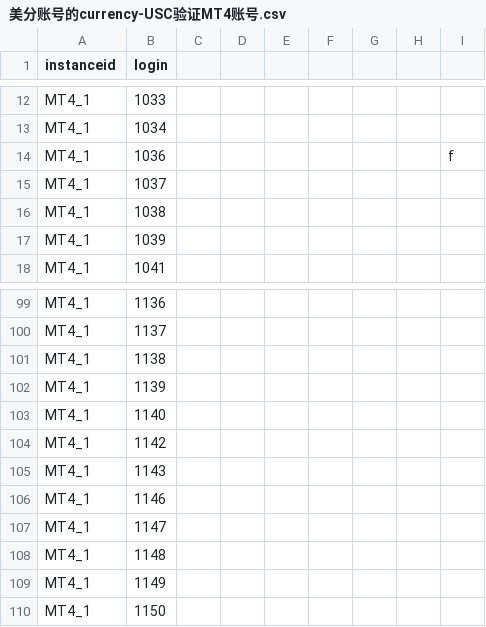
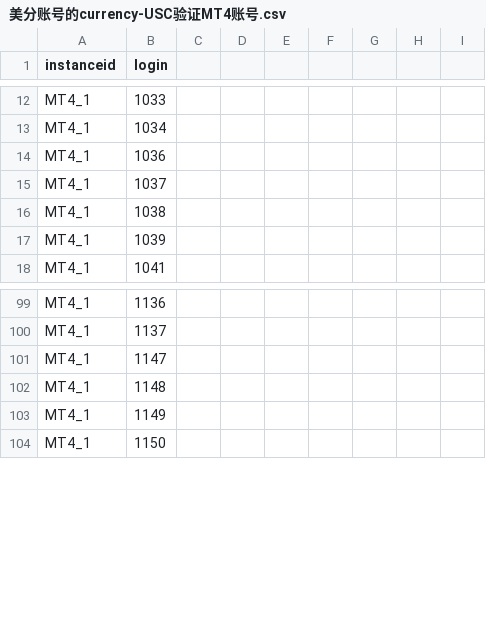
Before and after one commit to yangyb123/CRM2.0-Middleware-Automation, a CSV file: scripts/美分账号的currency-USC验证MT4账号.csv, drawn as a sheet; only a part is shown, gaps mark what is left out; the diff names each change by its address in the sheet, - before the commit and + after, or states it on an @@ line.

Commit message:
111
111

```diff
--- a/scripts/美分账号的currency-USC验证MT4账号.csv
+++ b/scripts/美分账号的currency-USC验证MT4账号.csv
-I14: f
+I14: (empty)
-row 101: MT4_1 | 1138
-row 102: MT4_1 | 1139
-row 103: MT4_1 | 1140
-row 104: MT4_1 | 1142
-row 105: MT4_1 | 1143
-row 106: MT4_1 | 1146
```
